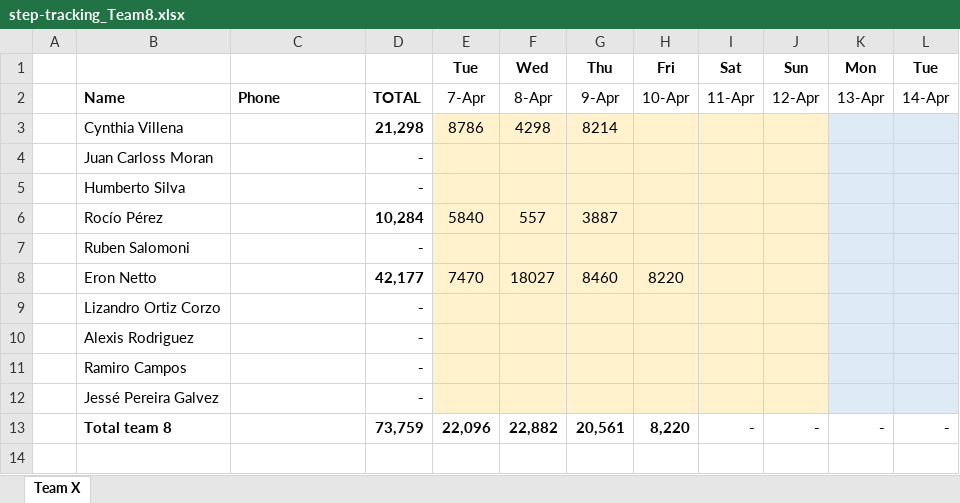
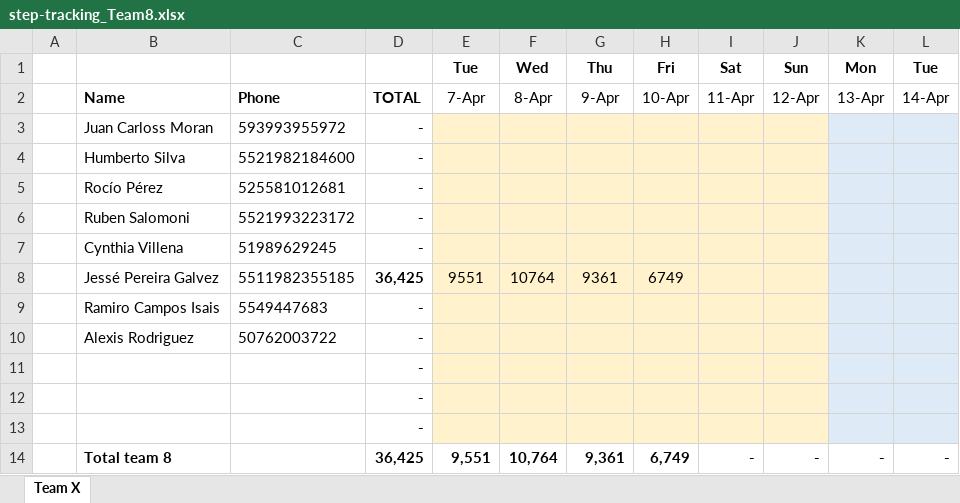
Before and after one commit to eronbfr/Team-8-STC-Nokia, an Excel workbook: step-tracking_Team8.xlsx, sheet Team X, drawn as a sheet; only a part is shown; values as stored, in another font and other column widths than the file's, no borders; removed rows and columns are numbered as before the commit, all else as after; rows hold the shown columns only; the diff names each change by its address in the sheet, - before the commit and + after, or states it on an @@ line.

Commit message:
Update step-tracking spreadsheet via dashboard

```diff
--- a/step-tracking_Team8.xlsx (sheet Team X)
+++ b/step-tracking_Team8.xlsx (sheet Team X)
-row 3:  | Cynthia Villena |  | 21,298 | 8786 | 4298 | 8214
-C3: (empty)
+C3: 593993955972
-C4: (empty)
+C4: 5521982184600
-C5: (empty)
+C5: 525581012681
-D5: 10,284
+D5: -
-E5: 5840
+E5: (empty)
-F5: 557
+F5: (empty)
-G5: 3887
+G5: (empty)
-C6: (empty)
+C6: 5521993223172
-row 8:  | Eron Netto |  | 42,177 | 7470 | 18027 | 8460 | 8220
-row 9:  | Lizandro Ortiz Corzo |  | -
+row 7:  | Cynthia Villena | 51989629245 | -
+row 8:  | Jessé Pereira Galvez | 5511982355185 | 36,425 | 9551 | 10764 | 9361 | 6749
+row 9:  | Ramiro Campos Isais | 5549447683 | -
-C10: (empty)
+C10: 50762003722
-B11: Ramiro Campos
+B11: (empty)
-B12: Jessé Pereira Galvez
+B12: (empty)
+row 13:  |  |  | -
-D14: 73,759
+D14: 36,425
-E14: 22,096
+E14: 9,551
-F14: 22,882
+F14: 10,764
-G14: 20,561
+G14: 9,361
-H14: 8,220
+H14: 6,749
```
Also changed, not shown: formulas that keep their value.
